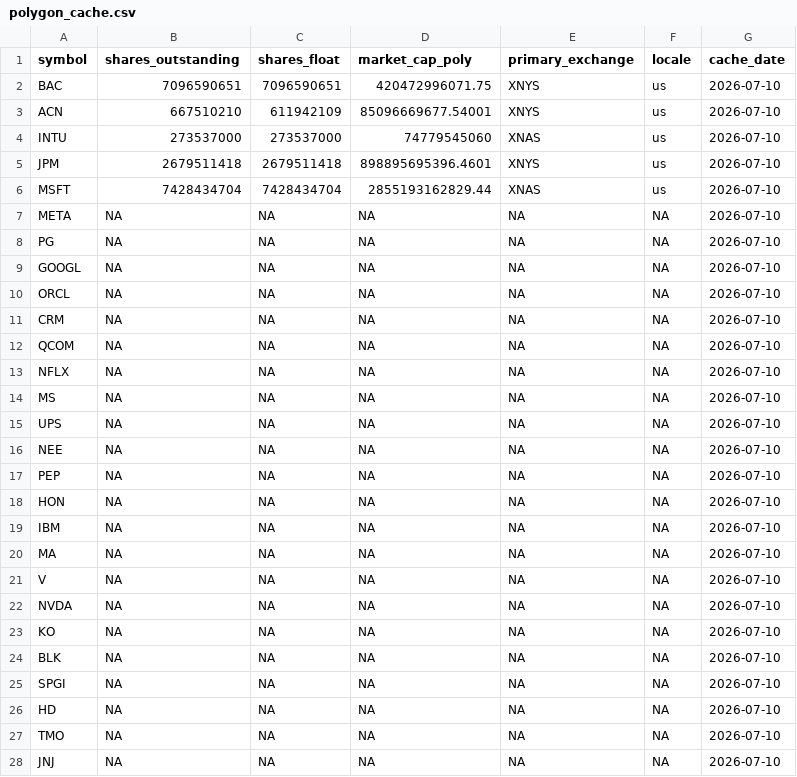
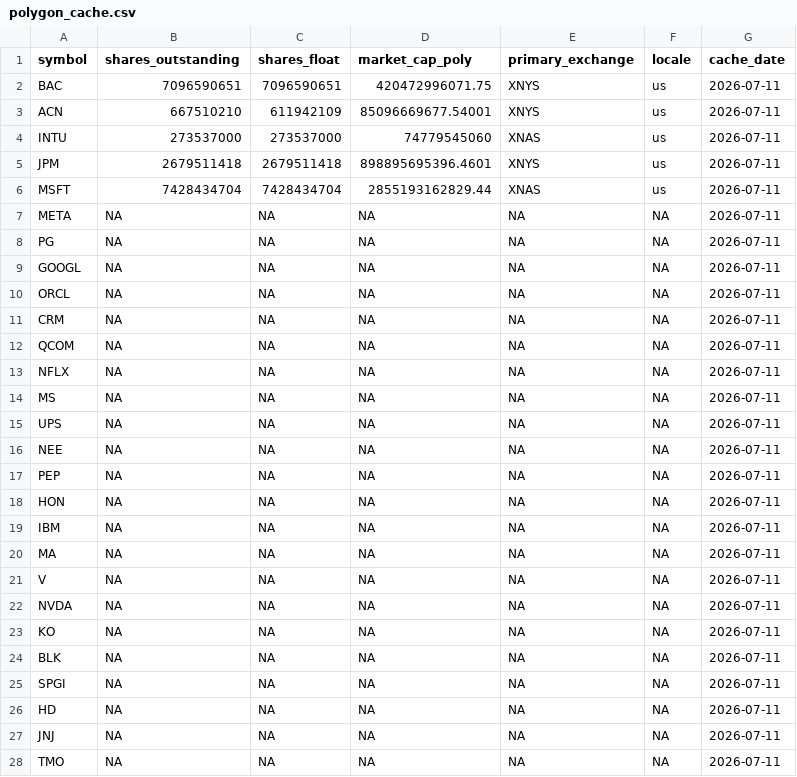
Before and after one commit to notrealmateja/r-screener, a CSV file: app/polygon_cache.csv, drawn as a sheet; only a part is shown; the diff covers the shown part only.

```diff
--- a/app/polygon_cache.csv
+++ b/app/polygon_cache.csv
@@ -1,28 +1,28 @@
 symbol,shares_outstanding,shares_float,market_cap_poly,primary_exchange,locale,cache_date
-BAC,7096590651,7096590651,420472996071.75,XNYS,us,2026-07-10
-ACN,667510210,611942109,85096669677.54001,XNYS,us,2026-07-10
-INTU,273537000,273537000,74779545060,XNAS,us,2026-07-10
-JPM,2679511418,2679511418,898895695396.4601,XNYS,us,2026-07-10
-MSFT,7428434704,7428434704,2855193162829.44,XNAS,us,2026-07-10
-META,NA,NA,NA,NA,NA,2026-07-10
-PG,NA,NA,NA,NA,NA,2026-07-10
-GOOGL,NA,NA,NA,NA,NA,2026-07-10
-ORCL,NA,NA,NA,NA,NA,2026-07-10
-CRM,NA,NA,NA,NA,NA,2026-07-10
-QCOM,NA,NA,NA,NA,NA,2026-07-10
-NFLX,NA,NA,NA,NA,NA,2026-07-10
-MS,NA,NA,NA,NA,NA,2026-07-10
-UPS,NA,NA,NA,NA,NA,2026-07-10
-NEE,NA,NA,NA,NA,NA,2026-07-10
-PEP,NA,NA,NA,NA,NA,2026-07-10
-HON,NA,NA,NA,NA,NA,2026-07-10
-IBM,NA,NA,NA,NA,NA,2026-07-10
-MA,NA,NA,NA,NA,NA,2026-07-10
-V,NA,NA,NA,NA,NA,2026-07-10
-NVDA,NA,NA,NA,NA,NA,2026-07-10
-KO,NA,NA,NA,NA,NA,2026-07-10
-BLK,NA,NA,NA,NA,NA,2026-07-10
-SPGI,NA,NA,NA,NA,NA,2026-07-10
-HD,NA,NA,NA,NA,NA,2026-07-10
-TMO,NA,NA,NA,NA,NA,2026-07-10
-JNJ,NA,NA,NA,NA,NA,2026-07-10
+BAC,7096590651,7096590651,420472996071.75,XNYS,us,2026-07-11
+ACN,667510210,611942109,85096669677.54001,XNYS,us,2026-07-11
+INTU,273537000,273537000,74779545060,XNAS,us,2026-07-11
+JPM,2679511418,2679511418,898895695396.4601,XNYS,us,2026-07-11
+MSFT,7428434704,7428434704,2855193162829.44,XNAS,us,2026-07-11
+META,NA,NA,NA,NA,NA,2026-07-11
+PG,NA,NA,NA,NA,NA,2026-07-11
+GOOGL,NA,NA,NA,NA,NA,2026-07-11
+ORCL,NA,NA,NA,NA,NA,2026-07-11
+CRM,NA,NA,NA,NA,NA,2026-07-11
+QCOM,NA,NA,NA,NA,NA,2026-07-11
+NFLX,NA,NA,NA,NA,NA,2026-07-11
+MS,NA,NA,NA,NA,NA,2026-07-11
+UPS,NA,NA,NA,NA,NA,2026-07-11
+NEE,NA,NA,NA,NA,NA,2026-07-11
+PEP,NA,NA,NA,NA,NA,2026-07-11
+HON,NA,NA,NA,NA,NA,2026-07-11
+IBM,NA,NA,NA,NA,NA,2026-07-11
+MA,NA,NA,NA,NA,NA,2026-07-11
+V,NA,NA,NA,NA,NA,2026-07-11
+NVDA,NA,NA,NA,NA,NA,2026-07-11
+KO,NA,NA,NA,NA,NA,2026-07-11
+BLK,NA,NA,NA,NA,NA,2026-07-11
+SPGI,NA,NA,NA,NA,NA,2026-07-11
+HD,NA,NA,NA,NA,NA,2026-07-11
+JNJ,NA,NA,NA,NA,NA,2026-07-11
+TMO,NA,NA,NA,NA,NA,2026-07-11
```
Also changed, not shown: 68 edited cells elsewhere in this file, app/alpha_history.csv, app/momentum_scored.csv, 26 other files.
